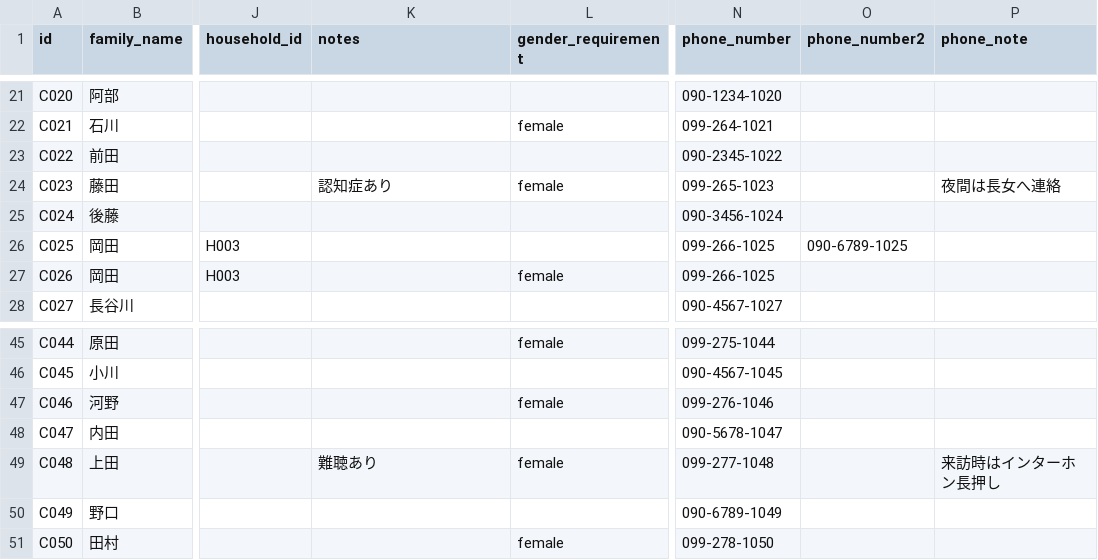
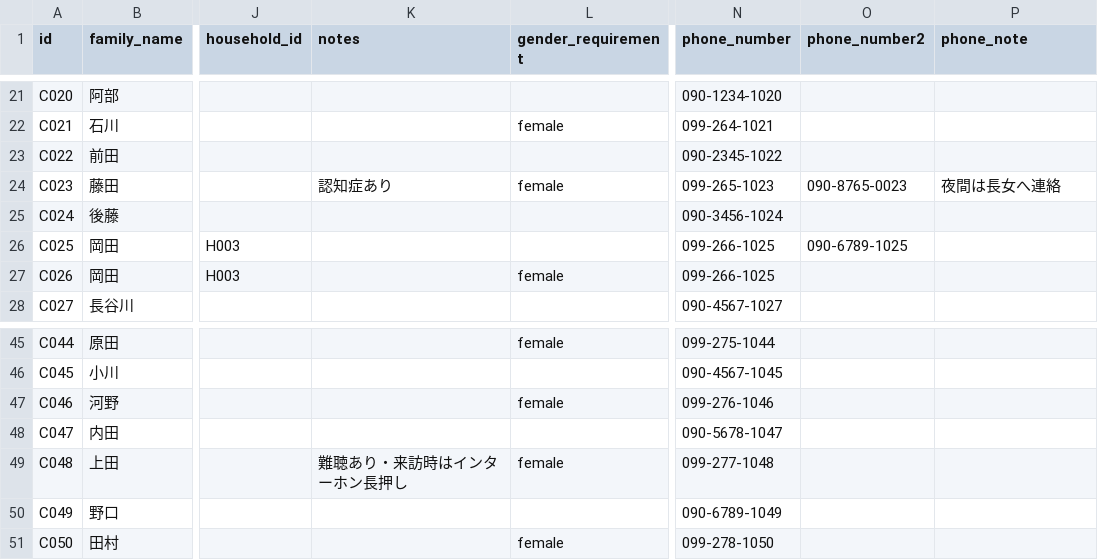
Before and after one commit to yasushihonda-acg/visitcare-shift-optimizer, a CSV file: seed/data/customers.csv, drawn as a sheet; only a part is shown, gaps mark what is left out; the diff names each change by its address in the sheet, - before the commit and + after, or states it on an @@ line.

```diff
--- a/seed/data/customers.csv
+++ b/seed/data/customers.csv
-O24 (phone_number2): (empty)
+O24 (phone_number2): 090-8765-0023
-K49 (notes): 難聴あり
+K49 (notes): 難聴あり・来訪時はインターホン長押し
-P49 (phone_note): 来訪時はインターホン長押し
+P49 (phone_note): (empty)
```
